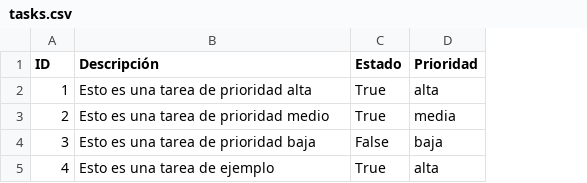
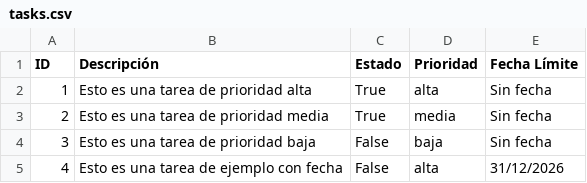
Before and after one commit to isradev-git/task_manager_terminal, a CSV file: tasks.csv, drawn as a sheet; the diff names each change by its address in the sheet, - before the commit and + after, or states it on an @@ line.

```diff
--- a/tasks.csv
+++ b/tasks.csv
+column E (Fecha Límite), rows 2-5: Sin fecha | Sin fecha | Sin fecha | 31/12/2026
-B3 (Descripción): Esto es una tarea de prioridad medio
+B3 (Descripción): Esto es una tarea de prioridad media
-B5 (Descripción): Esto es una tarea de ejemplo
+B5 (Descripción): Esto es una tarea de ejemplo con fecha
-C5 (Estado): True
+C5 (Estado): False
```
Also changed, not shown: 3 other files.
